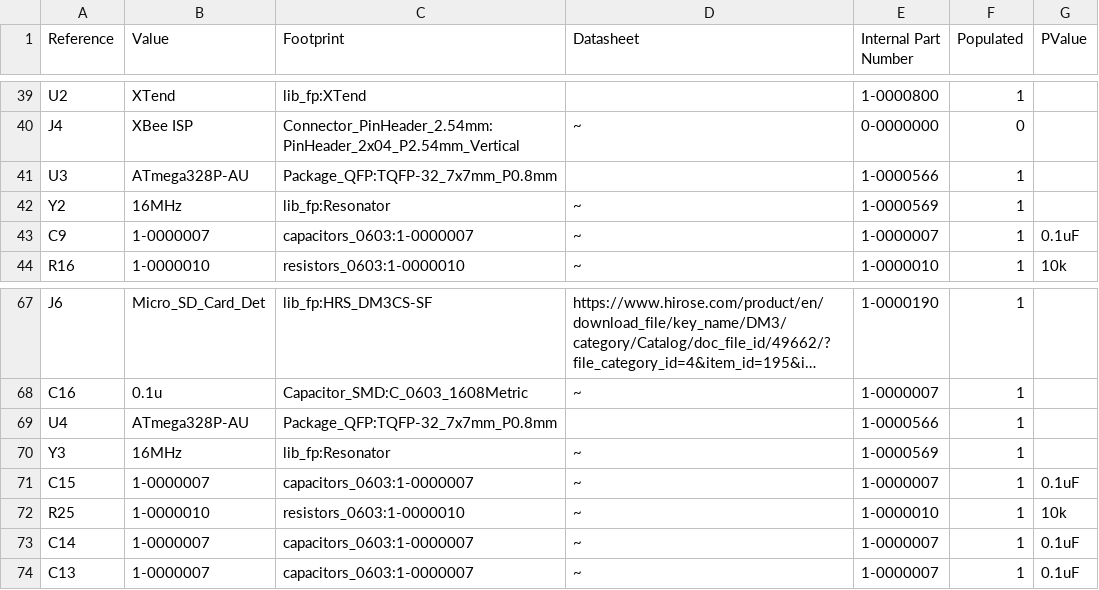
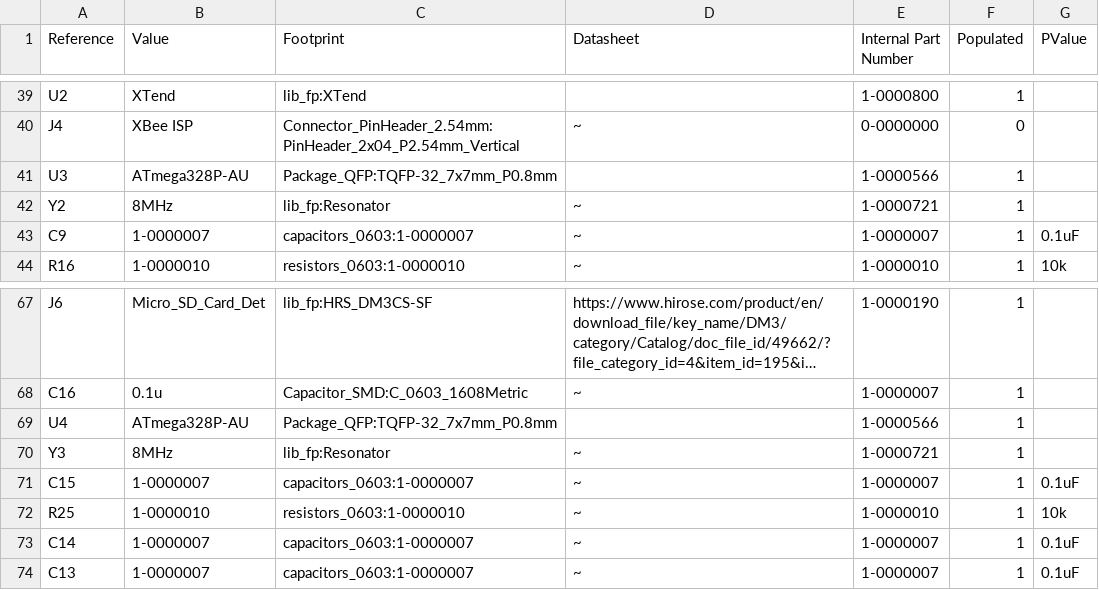
Before and after one commit to jrleeman/NSSL_EFM, a CSV file: Hardware/Control_PCB/Production/BOM/KiCAD_raw_BOM.csv, drawn as a sheet; only a part is shown, gaps mark what is left out; long unchanged cells end in ….

Commit message:
Fix incorrect crystal part numbers and add production files for Rev 3.0

```diff
--- a/Hardware/Control_PCB/Production/BOM/KiCAD_raw_BOM.csv
+++ b/Hardware/Control_PCB/Production/BOM/KiCAD_raw_BOM.csv
@@ -41,3 +41,3 @@ Reference, Value, Footprint, Datasheet, Internal Part Number, Populated, PValue
 "U3","ATmega328P-AU","Package_QFP:TQFP-32_7x7mm_P0.8mm","","1-0000566","1",""
-"Y2","16MHz","lib_fp:Resonator","~","1-0000569","1",""
+"Y2","8MHz","lib_fp:Resonator","~","1-0000721","1",""
 "C9","1-0000007","capacitors_0603:1-0000007","~","1-0000007","1","0.1uF"
@@ -69,3 +69,3 @@ Reference, Value, Footprint, Datasheet, Internal Part Number, Populated, PValue
 "U4","ATmega328P-AU","Package_QFP:TQFP-32_7x7mm_P0.8mm","","1-0000566","1",""
-"Y3","16MHz","lib_fp:Resonator","~","1-0000569","1",""
+"Y3","8MHz","lib_fp:Resonator","~","1-0000721","1",""
 "C15","1-0000007","capacitors_0603:1-0000007","~","1-0000007","1","0.1uF"
```
Also changed, not shown: 26 other files.
